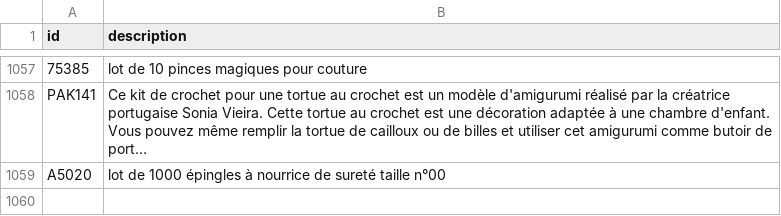
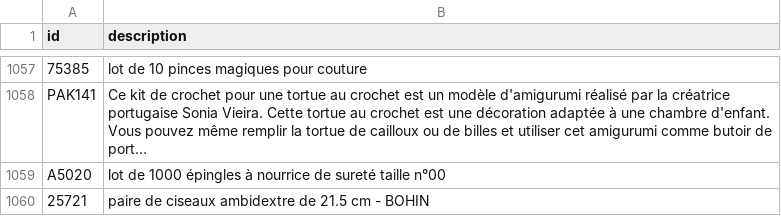
Before and after one commit to leia98nc-code/lagrandemercerie, a CSV file: descriptions_manuelles.csv, drawn as a sheet; only a part is shown, gaps mark what is left out; long unchanged cells end in …; the diff names each change by its address in the sheet, - before the commit and + after, or states it on an @@ line.

Commit message:
Modification description 25721 via back-office

```diff
--- a/descriptions_manuelles.csv
+++ b/descriptions_manuelles.csv
+row 1060: 25721 | paire de ciseaux ambidextre de 21.5 cm - BOHIN
```
